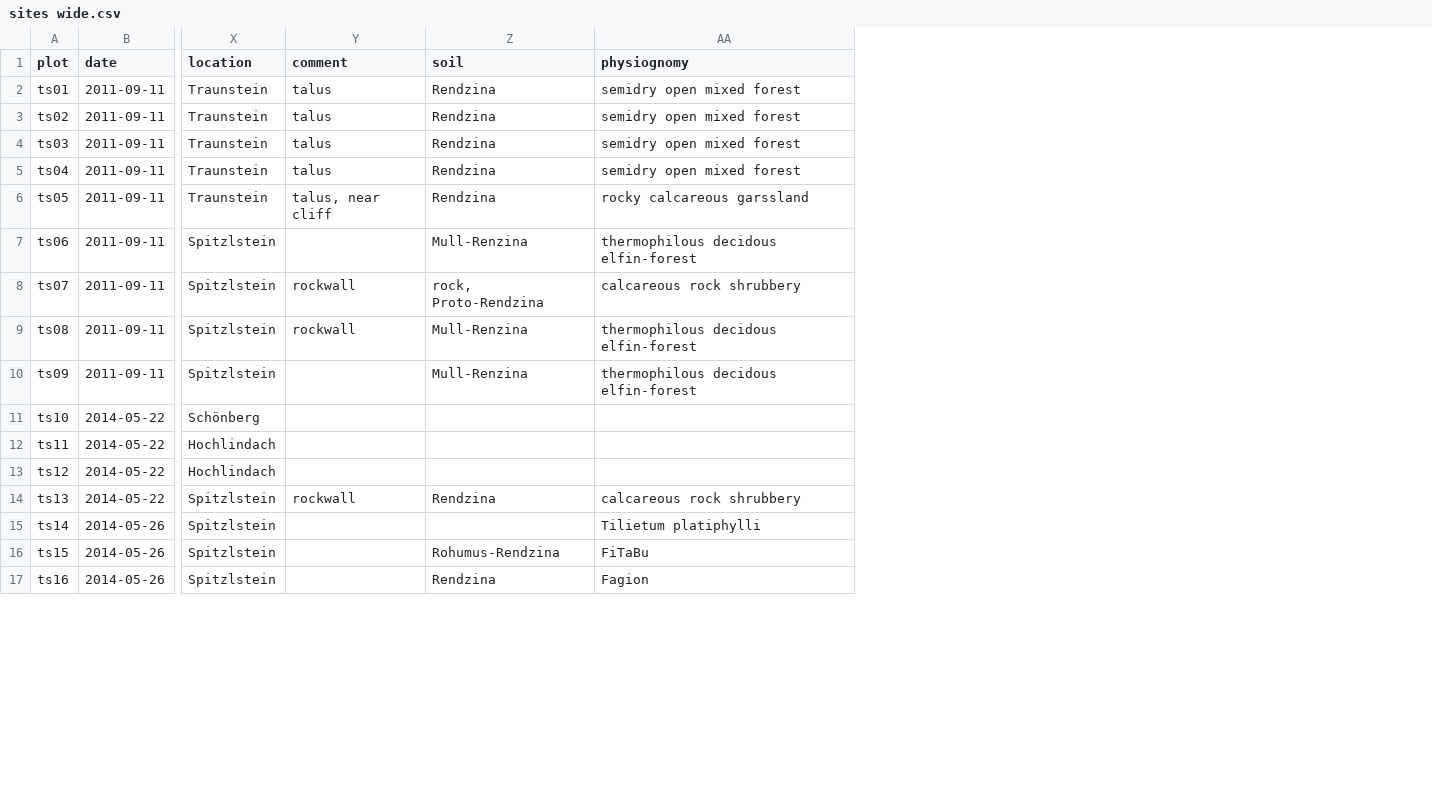
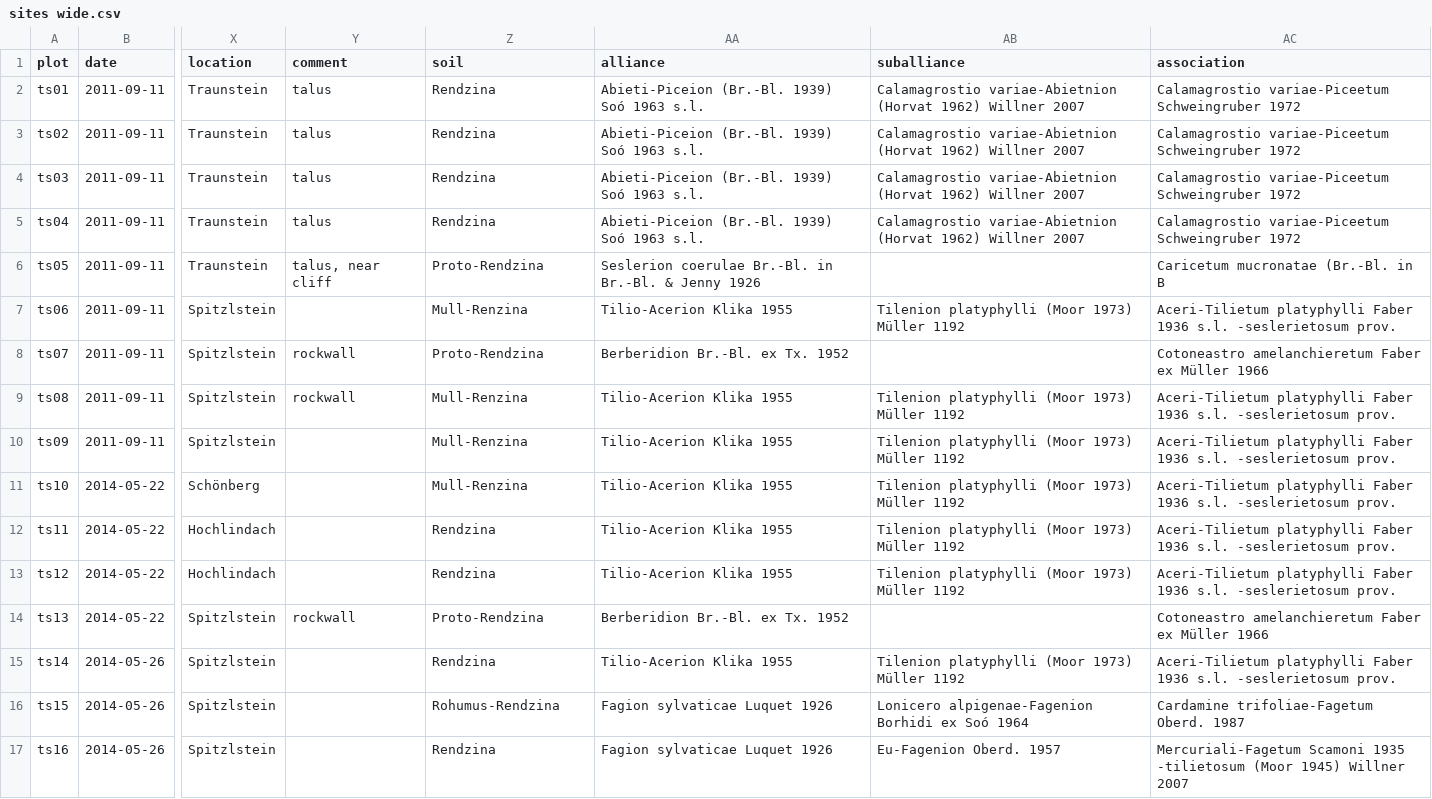
Before and after one commit to albinblaschka/vegsoup-data, a CSV file: traunstein dta/sites wide.csv, drawn as a sheet; only a part is shown, gaps mark what is left out; removed rows and columns are numbered as before the commit, all else as after; the diff names each change by its address in the sheet, - before the commit and + after, or states it on an @@ line.

Commit message:
added classification

```diff
--- a/traunstein dta/sites wide.csv
+++ b/traunstein dta/sites wide.csv
-column AA (physiognomy), rows 2-17: semidry open mixed forest | semidry open mixed forest | semidry open mixed forest | semidry open mixed forest | rocky calcareous garssland | thermophilous decidous elfin-forest | calcareous rock shrubbery | thermophilous decidous elfin-forest | thermophilous decidous elfin-forest |  |  |  | calcareous rock shrubbery | Tilietum platiphylli | FiTaBu | Fagion
+column AA (alliance), rows 2-17: Abieti-Piceion (Br.-Bl. 1939) Soó 1963 s.l. | Abieti-Piceion (Br.-Bl. 1939) Soó 1963 s.l. | Abieti-Piceion (Br.-Bl. 1939) Soó 1963 s.l. | Abieti-Piceion (Br.-Bl. 1939) Soó 1963 s.l. | Seslerion coerulae Br.-Bl. in Br.-Bl. & Jenny 1926 | Tilio-Acerion Klika 1955 | Berberidion Br.-Bl. ex Tx. 1952 | Tilio-Acerion Klika 1955 | Tilio-Acerion Klika 1955 | Tilio-Acerion Klika 1955 | Tilio-Acerion Klika 1955 | Tilio-Acerion Klika 1955 | Berberidion Br.-Bl. ex Tx. 1952 | Tilio-Acerion Klika 1955 | Fagion sylvaticae Luquet 1926 | Fagion sylvaticae Luquet 1926
+column AB (suballiance), rows 2-17: Calamagrostio variae-Abietnion (Horvat 1962) Willner 2007 | Calamagrostio variae-Abietnion (Horvat 1962) Willner 2007 | Calamagrostio variae-Abietnion (Horvat 1962) Willner 2007 | Calamagrostio variae-Abietnion (Horvat 1962) Willner 2007 |  | Tilenion platyphylli (Moor 1973) Müller 1192 |  | Tilenion platyphylli (Moor 1973) Müller 1192 | Tilenion platyphylli (Moor 1973) Müller 1192 | Tilenion platyphylli (Moor 1973) Müller 1192 | Tilenion platyphylli (Moor 1973) Müller 1192 | Tilenion platyphylli (Moor 1973) Müller 1192 |  | Tilenion platyphylli (Moor 1973) Müller 1192 | Lonicero alpigenae-Fagenion Borhidi ex Soó 1964 | Eu-Fagenion Oberd. 1957
+column AC (association), rows 2-17: Calamagrostio variae-Piceetum Schweingruber 1972 | Calamagrostio variae-Piceetum Schweingruber 1972 | Calamagrostio variae-Piceetum Schweingruber 1972 | Calamagrostio variae-Piceetum Schweingruber 1972 | Caricetum mucronatae (Br.-Bl. in B | Aceri-Tilietum platyphylli Faber 1936 s.l. -seslerietosum prov. | Cotoneastro amelanchieretum Faber ex Müller 1966 | Aceri-Tilietum platyphylli Faber 1936 s.l. -seslerietosum prov. | Aceri-Tilietum platyphylli Faber 1936 s.l. -seslerietosum prov. | Aceri-Tilietum platyphylli Faber 1936 s.l. -seslerietosum prov. | Aceri-Tilietum platyphylli Faber 1936 s.l. -seslerietosum prov. | Aceri-Tilietum platyphylli Faber 1936 s.l. -seslerietosum prov. | Cotoneastro amelanchieretum Faber ex Müller 1966 | Aceri-Tilietum platyphylli Faber 1936 s.l. -seslerietosum prov. | Cardamine trifoliae-Fagetum Oberd. 1987 | Mercuriali-Fagetum Scamoni 1935 -tilietosum (Moor 1945) Willner 2007
-Z6 (soil): Rendzina
+Z6 (soil): Proto-Rendzina
-Z8 (soil): rock, Proto-Rendzina
+Z8 (soil): Proto-Rendzina
-Z11 (soil): (empty)
+Z11 (soil): Mull-Renzina
-Z12:Z13 (soil): (empty)
+Z12:Z13 (soil): Rendzina
-Z14 (soil): Rendzina
+Z14 (soil): Proto-Rendzina
-Z15 (soil): (empty)
+Z15 (soil): Rendzina
```
